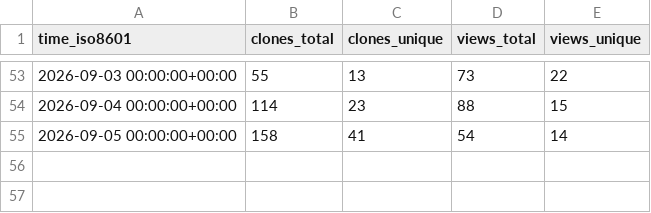
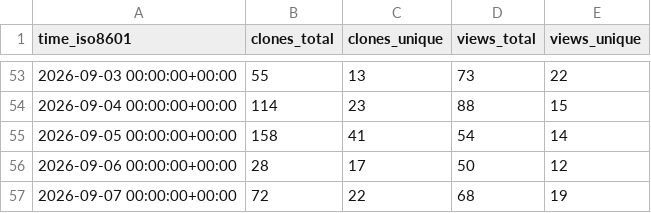
Before and after one commit to DrumScript/DrumScript, a CSV file: DrumScript/DrumScript/ghrs-data/views_clones_aggregate.csv, drawn as a sheet; only a part is shown, gaps mark what is left out.

```diff
--- a/DrumScript/DrumScript/ghrs-data/views_clones_aggregate.csv
+++ b/DrumScript/DrumScript/ghrs-data/views_clones_aggregate.csv
@@ -55 +55,3 @@ time_iso8601,clones_total,clones_unique,views_total,views_unique
 2026-09-05 00:00:00+00:00,158,41,54,14
+2026-09-06 00:00:00+00:00,28,17,50,12
+2026-09-07 00:00:00+00:00,72,22,68,19
```
Also changed, not shown: 1 other file.
